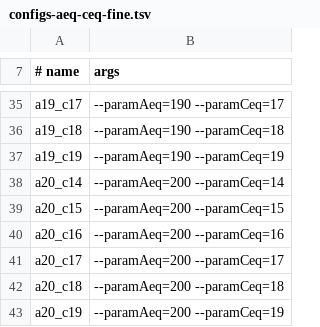
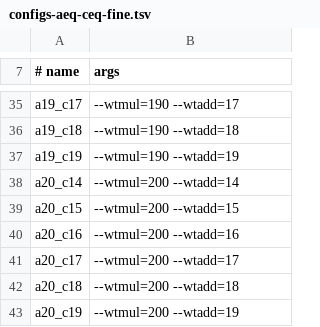
Before and after one commit to marijnheule/calfwsat, a TSV file: bench/configs-aeq-ceq-fine.tsv, drawn as a sheet; only a part is shown, gaps mark what is left out; the diff covers the shown part only; the diff names each change by its address in the sheet, - before the commit and + after, or states it on an @@ line.

```diff
--- a/bench/configs-aeq-ceq-fine.tsv
+++ b/bench/configs-aeq-ceq-fine.tsv
-B35 (args): --paramAeq=190 --paramCeq=17
+B35 (args): --wtmul=190 --wtadd=17
-B36 (args): --paramAeq=190 --paramCeq=18
+B36 (args): --wtmul=190 --wtadd=18
-B37 (args): --paramAeq=190 --paramCeq=19
+B37 (args): --wtmul=190 --wtadd=19
-B38 (args): --paramAeq=200 --paramCeq=14
+B38 (args): --wtmul=200 --wtadd=14
-B39 (args): --paramAeq=200 --paramCeq=15
+B39 (args): --wtmul=200 --wtadd=15
-B40 (args): --paramAeq=200 --paramCeq=16
+B40 (args): --wtmul=200 --wtadd=16
-B41 (args): --paramAeq=200 --paramCeq=17
+B41 (args): --wtmul=200 --wtadd=17
-B42 (args): --paramAeq=200 --paramCeq=18
+B42 (args): --wtmul=200 --wtadd=18
-B43 (args): --paramAeq=200 --paramCeq=19
+B43 (args): --wtmul=200 --wtadd=19
```
Also changed, not shown: 27 edited cells elsewhere in this file, bench/configs-aeq-ceq.tsv, bench/configs-cardexp.tsv, 15 other files.
